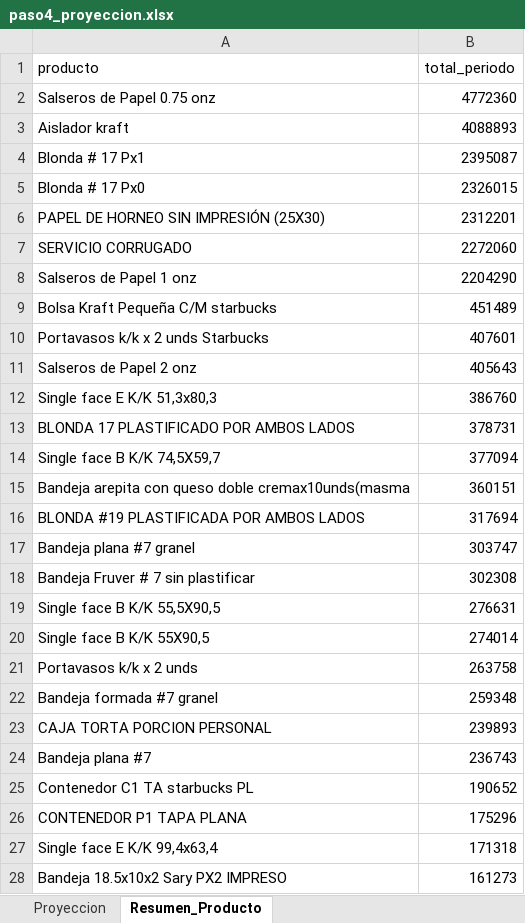
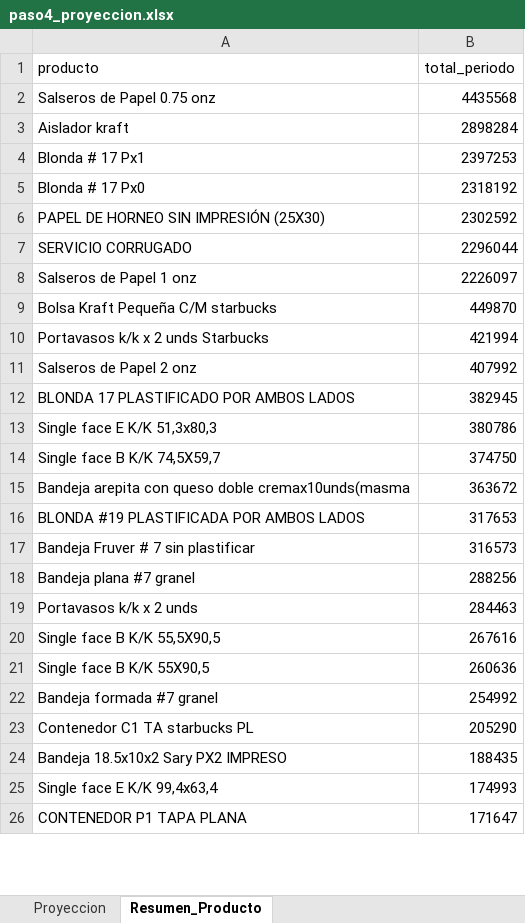
Before and after one commit to lambda-kevin/Seedpack_planer_desktop, an Excel workbook: app/datos_pipeline/paso4_proyeccion.xlsx, sheet Resumen_Producto, drawn as a sheet; only a part is shown; values as stored, in another font and other column widths than the file's, no borders; removed rows and columns are numbered as before the commit, all else as after; the diff covers the shown part only; the diff names each change by its address in the sheet, - before the commit and + after, or states it on an @@ line.

```diff
--- a/app/datos_pipeline/paso4_proyeccion.xlsx (sheet Resumen_Producto)
+++ b/app/datos_pipeline/paso4_proyeccion.xlsx (sheet Resumen_Producto)
-B2 (total_periodo): 4772360
+B2 (total_periodo): 4435568
-B3 (total_periodo): 4088893
+B3 (total_periodo): 2898284
-B4 (total_periodo): 2395087
+B4 (total_periodo): 2397253
-B5 (total_periodo): 2326015
+B5 (total_periodo): 2318192
-B6 (total_periodo): 2312201
+B6 (total_periodo): 2302592
-B7 (total_periodo): 2272060
+B7 (total_periodo): 2296044
-B8 (total_periodo): 2204290
+B8 (total_periodo): 2226097
-B9 (total_periodo): 451489
+B9 (total_periodo): 449870
-B10 (total_periodo): 407601
+B10 (total_periodo): 421994
-B11 (total_periodo): 405643
+B11 (total_periodo): 407992
-row 12: Single face E K/K 51,3x80,3 | 386760
-B12 (total_periodo): 378731
+B12 (total_periodo): 382945
+row 13: Single face E K/K 51,3x80,3 | 380786
-B14 (total_periodo): 377094
+B14 (total_periodo): 374750
-B15 (total_periodo): 360151
+B15 (total_periodo): 363672
-B16 (total_periodo): 317694
+B16 (total_periodo): 317653
-row 17: Bandeja plana #7 granel | 303747
-B17 (total_periodo): 302308
+B17 (total_periodo): 316573
+row 18: Bandeja plana #7 granel | 288256
+row 19: Portavasos k/k x 2 unds | 284463
-B20 (total_periodo): 276631
+B20 (total_periodo): 267616
-B21 (total_periodo): 274014
+B21 (total_periodo): 260636
-row 21: Portavasos k/k x 2 unds | 263758
-B22 (total_periodo): 259348
+B22 (total_periodo): 254992
-row 23: CAJA TORTA PORCION PERSONAL | 239893
-row 24: Bandeja plana #7 | 236743
-B23 (total_periodo): 190652
+B23 (total_periodo): 205290
-row 26: CONTENEDOR P1 TAPA PLANA | 175296
-row 27: Single face E K/K 99,4x63,4 | 171318
-B24 (total_periodo): 161273
+B24 (total_periodo): 188435
+row 25: Single face E K/K 99,4x63,4 | 174993
+row 26: CONTENEDOR P1 TAPA PLANA | 171647
```
Also changed, not shown: 46 added rows, 44 removed rows and 85 edited cells elsewhere in this sheet, sheet Proyeccion, app/datos_pipeline/paso1_limpieza.xlsx, app/datos_pipeline/paso2_clusterizacion.xlsx, 13 other files.
